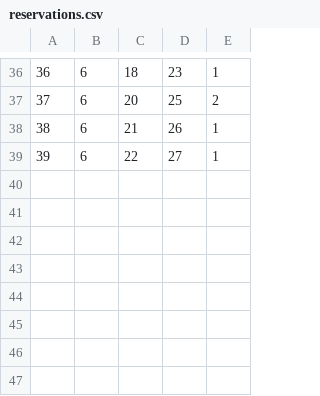
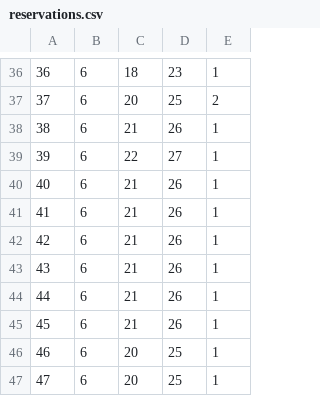
Before and after one commit to kzi-nastava/sims-ra-2024-group-6-team-a, a CSV file: Resources/Data/reservations.csv, drawn as a sheet; only a part is shown, gaps mark what is left out.

```diff
--- a/Resources/Data/reservations.csv
+++ b/Resources/Data/reservations.csv
@@ -39 +39,9 @@
 39|6|22|27|1
+40|6|21|26|1
+41|6|21|26|1
+42|6|21|26|1
+43|6|21|26|1
+44|6|21|26|1
+45|6|21|26|1
+46|6|20|25|1
+47|6|20|25|1
```
Also changed, not shown: Resources/Data/guests.csv, Resources/Data/simplerequests.csv, 27 other files.
